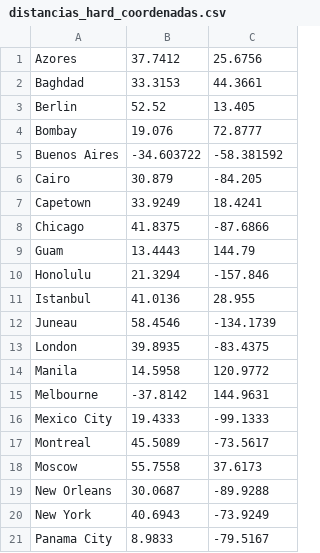
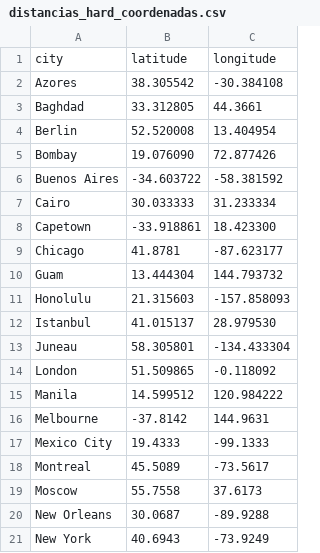
Before and after one commit to gabokatta/modelos-tp1, a CSV file: project/distancias_hard_coordenadas.csv, drawn as a sheet; only a part is shown; the shorter side is filled out with more unchanged rows.

Commit message:
Update distancias_hard_coordenadas.csv

```diff
--- a/project/distancias_hard_coordenadas.csv
+++ b/project/distancias_hard_coordenadas.csv
@@ -1,15 +1,16 @@
-Azores,37.7412,25.6756
-Baghdad,33.3153,44.3661
-Berlin,52.52,13.405
-Bombay,19.076,72.8777
+city,latitude,longitude
+Azores,38.305542,-30.384108
+Baghdad,33.312805,44.3661
+Berlin,52.520008,13.404954
+Bombay,19.076090,72.877426
 Buenos Aires,-34.603722,-58.381592
-Cairo,30.879,-84.205
-Capetown,33.9249,18.4241
-Chicago,41.8375,-87.6866
-Guam,13.4443,144.79
-Honolulu,21.3294,-157.846
-Istanbul,41.0136,28.955
-Juneau,58.4546,-134.1739
-London,39.8935,-83.4375
-Manila,14.5958,120.9772
+Cairo,30.033333,31.233334
+Capetown,-33.918861,18.423300
+Chicago,41.8781,-87.623177
+Guam,13.444304,144.793732
+Honolulu,21.315603,-157.858093
+Istanbul,41.015137,28.979530
+Juneau,58.305801,-134.433304
+London,51.509865,-0.118092
+Manila,14.599512,120.984222
 Melbourne,-37.8142,144.9631
```
